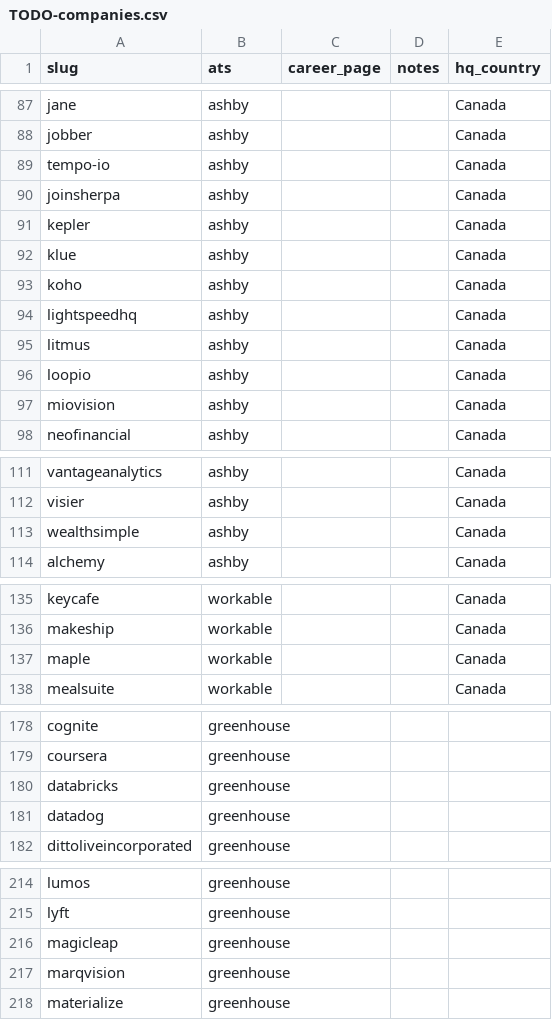
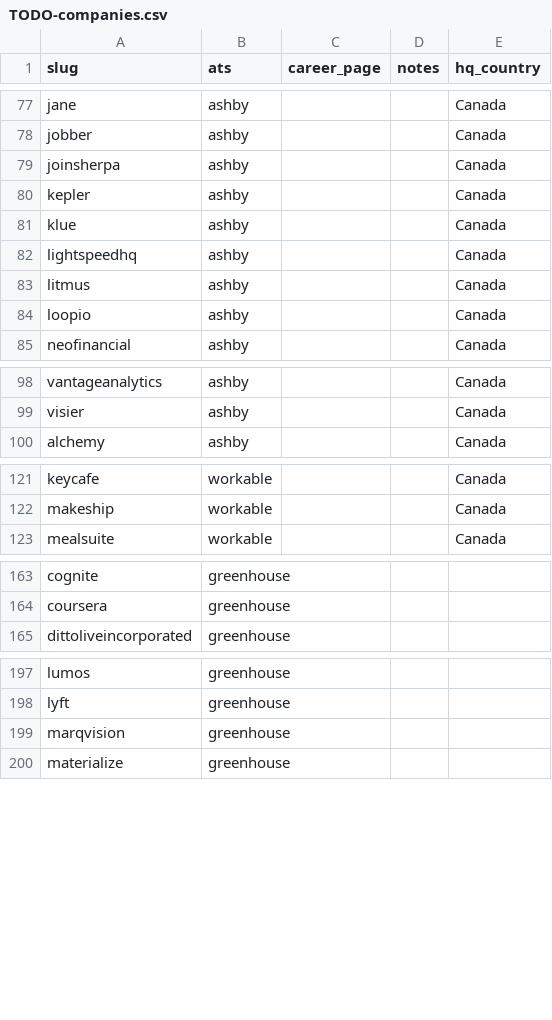
Before and after one commit to clarmso/job-board-crawler, a CSV file: TODO-companies.csv, drawn as a sheet; only a part is shown, gaps mark what is left out; the diff covers the shown part only.

```diff
--- a/TODO-companies.csv
+++ b/TODO-companies.csv
@@ -88,3 +78,2 @@ jane,ashby,,,Canada
 jobber,ashby,,,Canada
-tempo-io,ashby,,,Canada
 joinsherpa,ashby,,,Canada
@@ -92,3 +81,2 @@ kepler,ashby,,,Canada
 klue,ashby,,,Canada
-koho,ashby,,,Canada
 lightspeedhq,ashby,,,Canada
@@ -96,3 +84,2 @@ litmus,ashby,,,Canada
 loopio,ashby,,,Canada
-miovision,ashby,,,Canada
 neofinancial,ashby,,,Canada
@@ -112,3 +99,2 @@ vantageanalytics,ashby,,,Canada
 visier,ashby,,,Canada
-wealthsimple,ashby,,,Canada
 alchemy,ashby,,,Canada
@@ -136,3 +122,2 @@ keycafe,workable,,,Canada
 makeship,workable,,,Canada
-maple,workable,,,Canada
 mealsuite,workable,,,Canada
@@ -179,4 +164,2 @@ cognite,greenhouse,,,
 coursera,greenhouse,,,
-databricks,greenhouse,,,
-datadog,greenhouse,,,
 dittoliveincorporated,greenhouse,,,
@@ -215,3 +198,2 @@ lumos,greenhouse,,,
 lyft,greenhouse,,,
-magicleap,greenhouse,,,
 marqvision,greenhouse,,,
```
Also changed, not shown: 13 removed rows elsewhere in this file, companies.csv.
